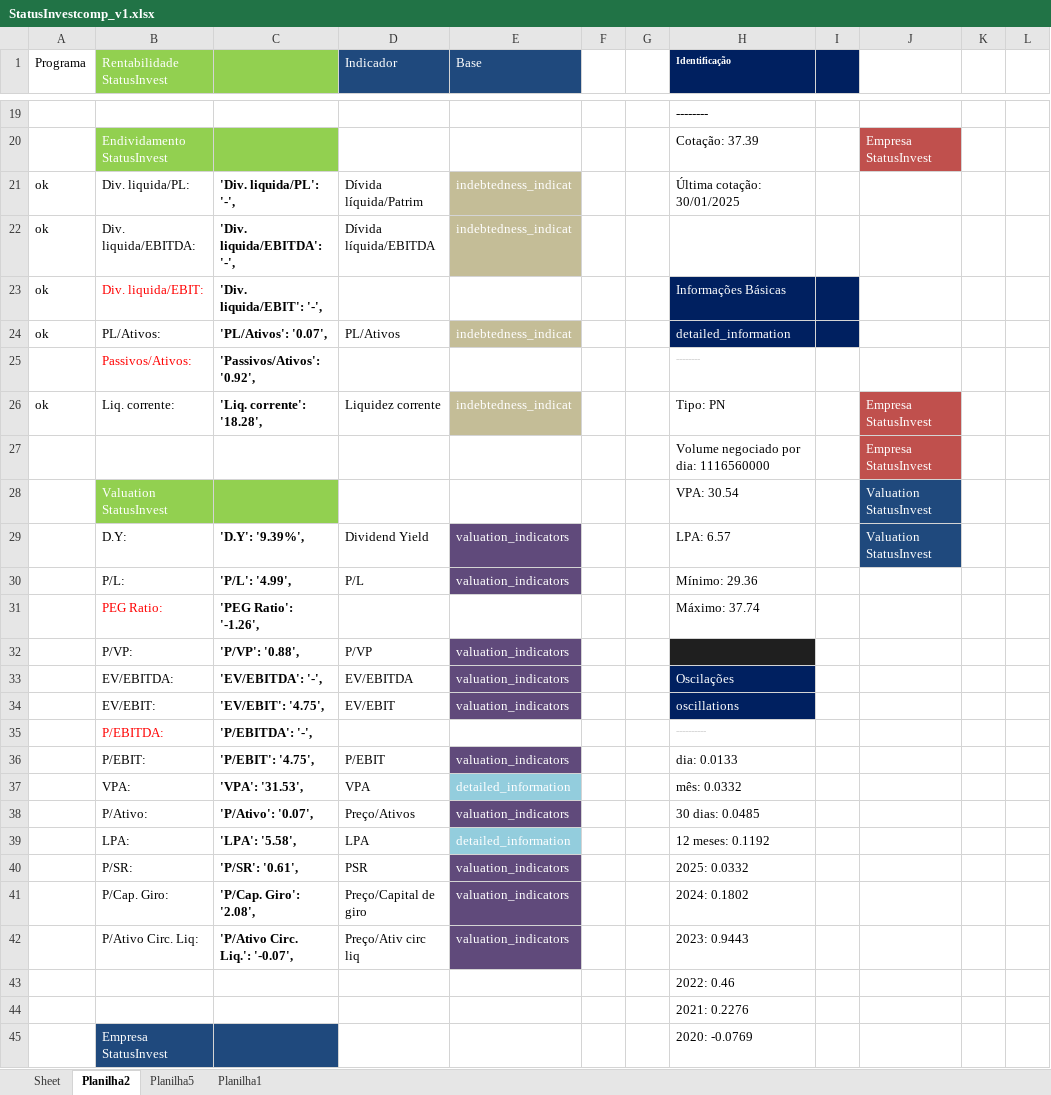
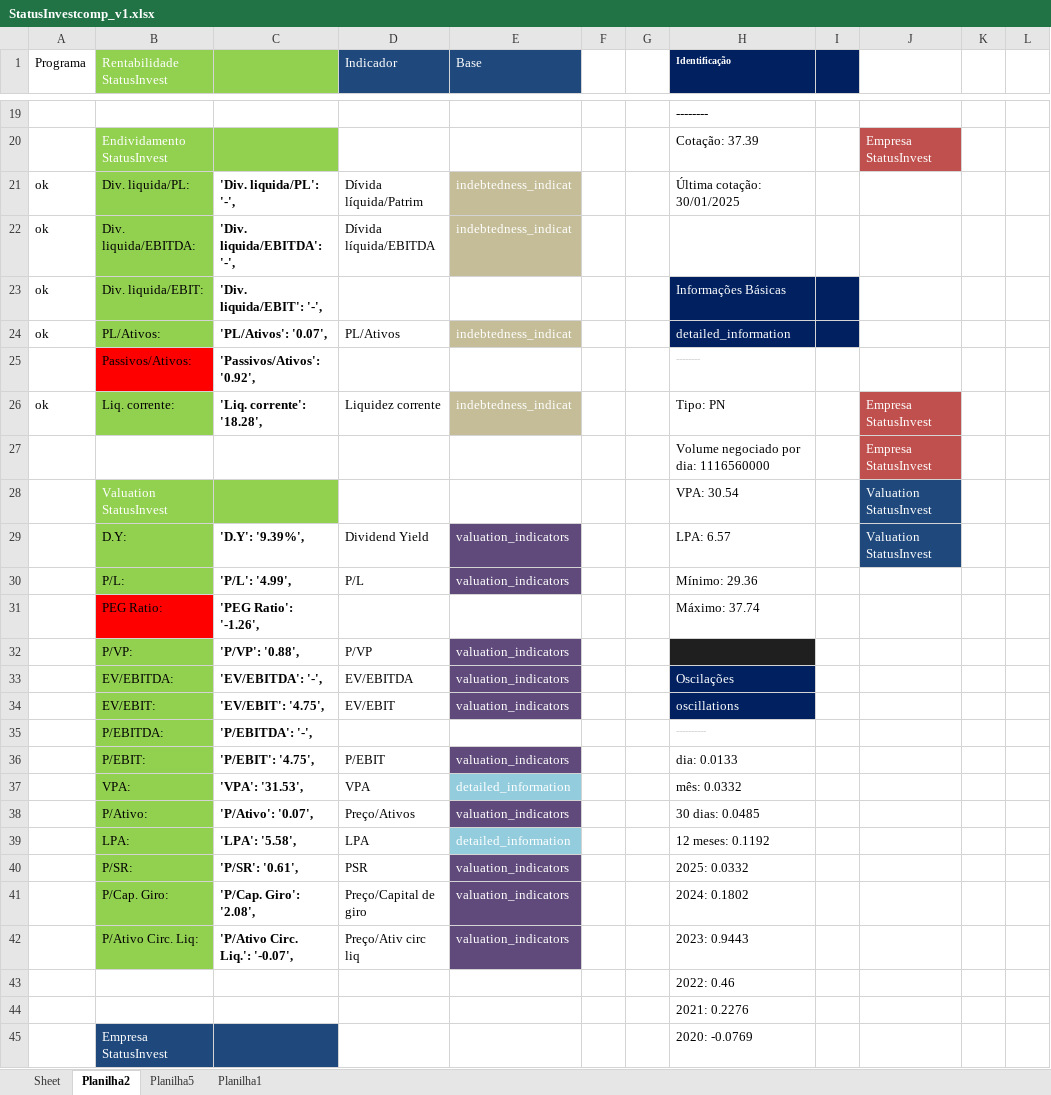
Before and after one commit to puzzoviodev/analisefundamentalistafinal, an Excel workbook: StatusInvestcomp_v1.xlsx, sheet Planilha2, drawn as a sheet; only a part is shown, gaps mark what is left out; values as stored, in another font and other column widths than the file's, no borders; the diff covers the shown part only; the diff names each change by its address in the sheet, - before the commit and + after, or states it on an @@ line.

```diff
--- a/StatusInvestcomp_v1.xlsx (sheet Planilha2)
+++ b/StatusInvestcomp_v1.xlsx (sheet Planilha2)
-B21:B24 fill: none
+B21:B24 fill: #92D050
-B23 text colour: #FF0000
+B23 text colour: black
@@ B25 fill: none → #FF0000, text colour: #FF0000 → black @@
-B26 fill: none
+B26 fill: #92D050
-B29:B30 fill: none
+B29:B30 fill: #92D050
@@ B31 fill: none → #FF0000, text colour: #FF0000 → black @@
-B32:B42 fill: none
+B32:B42 fill: #92D050
-B35 text colour: #FF0000
+B35 text colour: black
```
Also changed, not shown: cell formats elsewhere in this sheet, sheet Planilha5, hidden cells, 1 other file.
